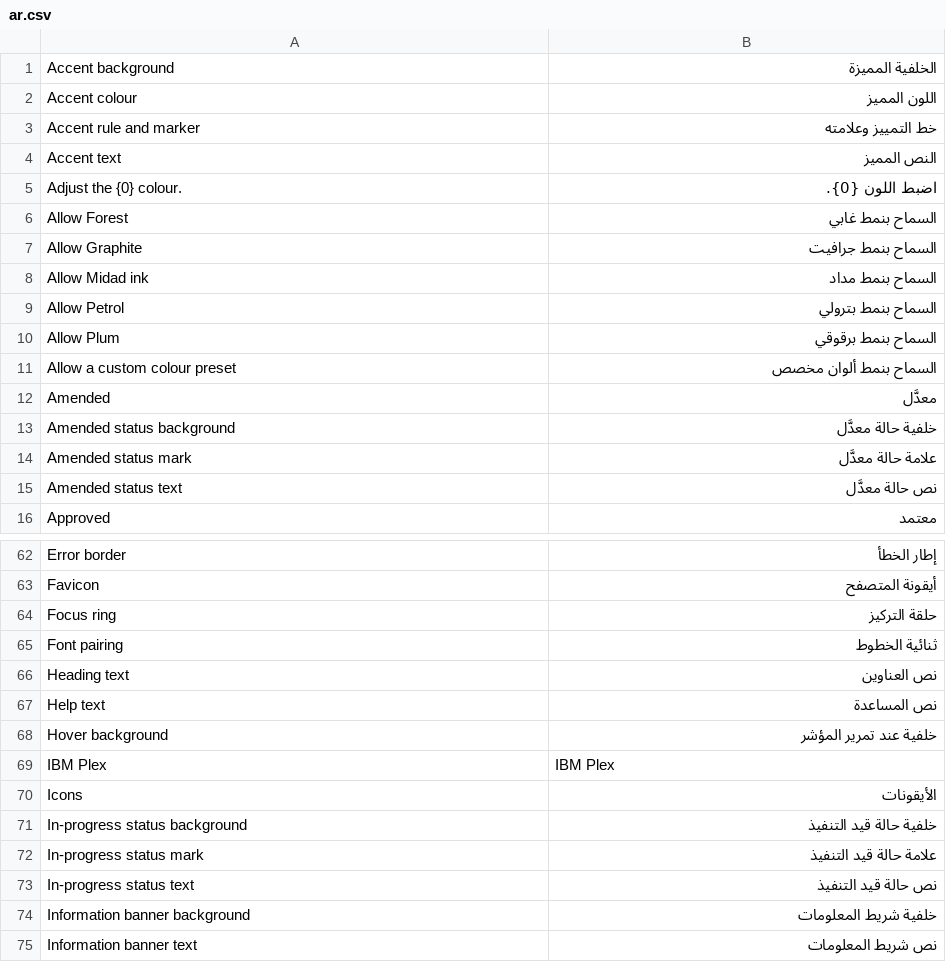
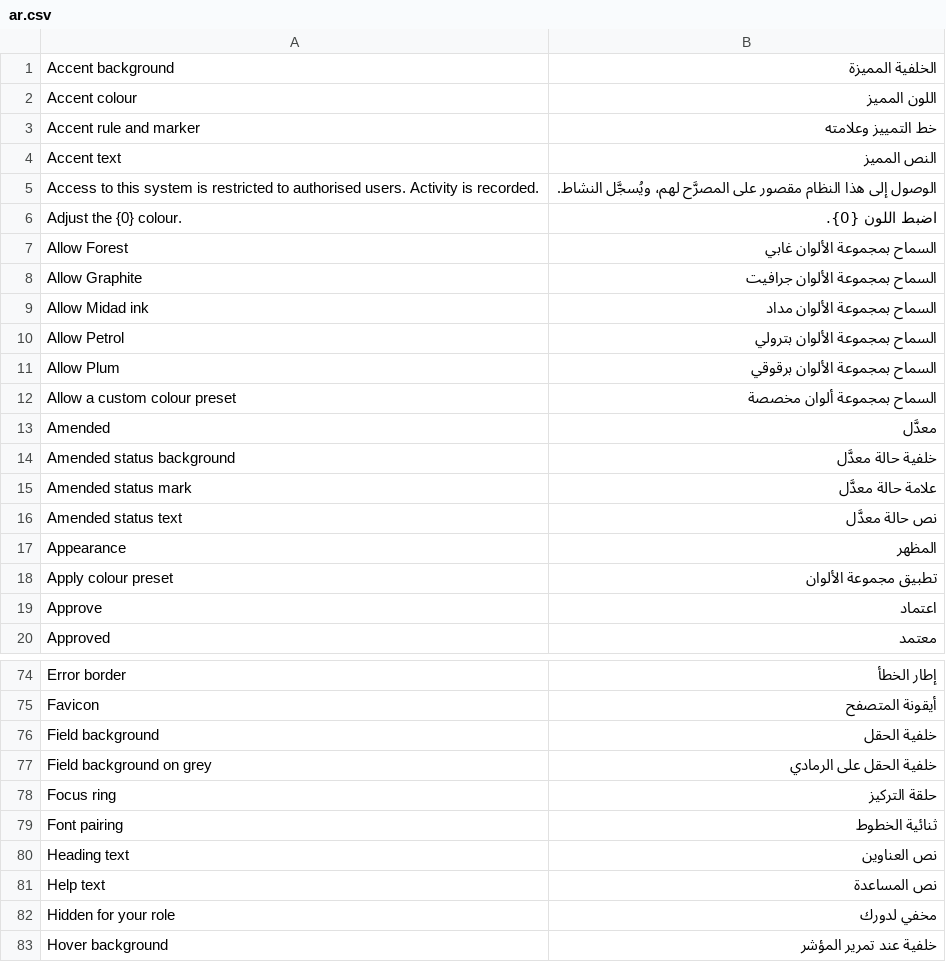
Before and after one commit to Hamza-ALsaqaf/institutional_theme, a CSV file: institutional_theme/translations/ar.csv, drawn as a sheet; only a part is shown, gaps mark what is left out; the shorter side is filled out with more unchanged rows; the diff covers the shown part only.

```diff
--- a/institutional_theme/translations/ar.csv
+++ b/institutional_theme/translations/ar.csv
@@ -4,9 +4,10 @@ Accent rule and marker,خط التمييز وعلامته
 Accent text,النص المميز
+Access to this system is restricted to authorised users. Activity is recorded.,"الوصول إلى هذا النظام مقصور على المصرَّح لهم، ويُسجَّل النشاط."
 Adjust the {0} colour.,اضبط اللون {0}.
-Allow Forest,السماح بنمط غابي
-Allow Graphite,السماح بنمط جرافيت
-Allow Midad ink,السماح بنمط مداد
-Allow Petrol,السماح بنمط بترولي
-Allow Plum,السماح بنمط برقوقي
-Allow a custom colour preset,السماح بنمط ألوان مخصص
+Allow Forest,السماح بمجموعة الألوان غابي
+Allow Graphite,السماح بمجموعة الألوان جرافيت
+Allow Midad ink,السماح بمجموعة الألوان مداد
+Allow Petrol,السماح بمجموعة الألوان بترولي
+Allow Plum,السماح بمجموعة الألوان برقوقي
+Allow a custom colour preset,السماح بمجموعة ألوان مخصصة
 Amended,معدَّل
@@ -15,2 +16,5 @@ Amended status mark,علامة حالة معدَّل
 Amended status text,نص حالة معدَّل
+Appearance,المظهر
+Apply colour preset,تطبيق مجموعة الألوان
+Approve,اعتماد
 Approved,معتمد
@@ -63,2 +75,4 @@ Error border,إطار الخطأ
 Favicon,أيقونة المتصفح
+Field background,خلفية الحقل
+Field background on grey,خلفية الحقل على الرمادي
 Focus ring,حلقة التركيز
@@ -67,2 +81,3 @@ Heading text,نص العناوين
 Help text,نص المساعدة
+Hidden for your role,مخفي لدورك
 Hover background,خلفية عند تمرير المؤشر
```
Also changed, not shown: 20 added rows and 11 edited cells elsewhere in this file, 1 other file.
